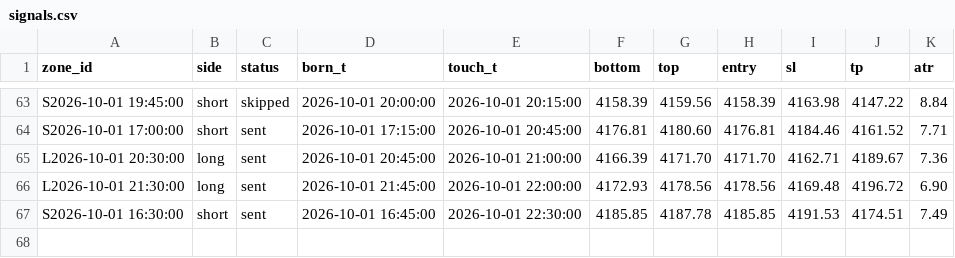
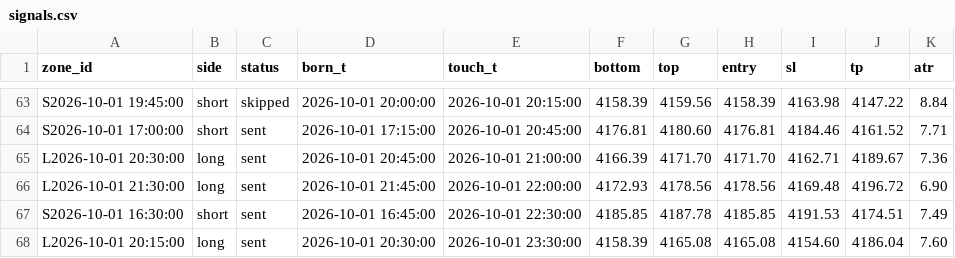
Before and after one commit to kureha722-arch/Signal-Gold, a CSV file: signals.csv, drawn as a sheet; only a part is shown, gaps mark what is left out; the diff names each change by its address in the sheet, - before the commit and + after, or states it on an @@ line.

```diff
--- a/signals.csv
+++ b/signals.csv
+row 68: L2026-10-01 20:15:00 | long | sent | 2026-10-01 20:30:00 | 2026-10-01 23:30:00 | 4158.39 | 4165.08 | 4165.08 | 4154.60 | 4186.04 | 7.60
```
Also changed, not shown: bars.csv, 1 other file.
